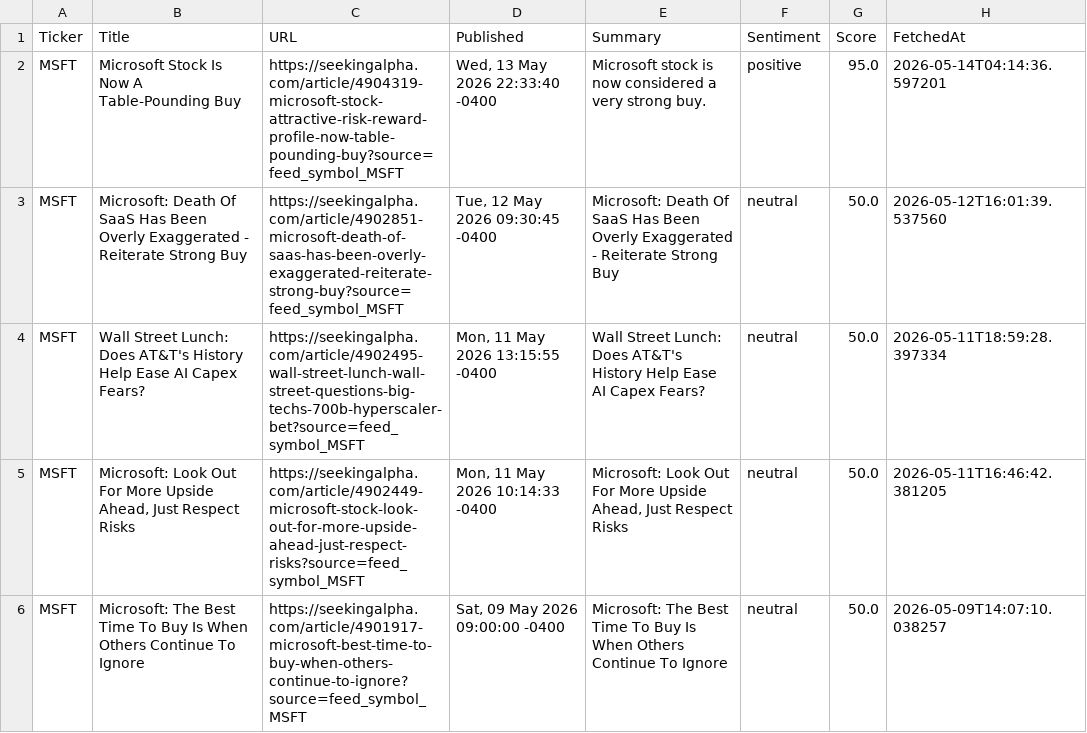
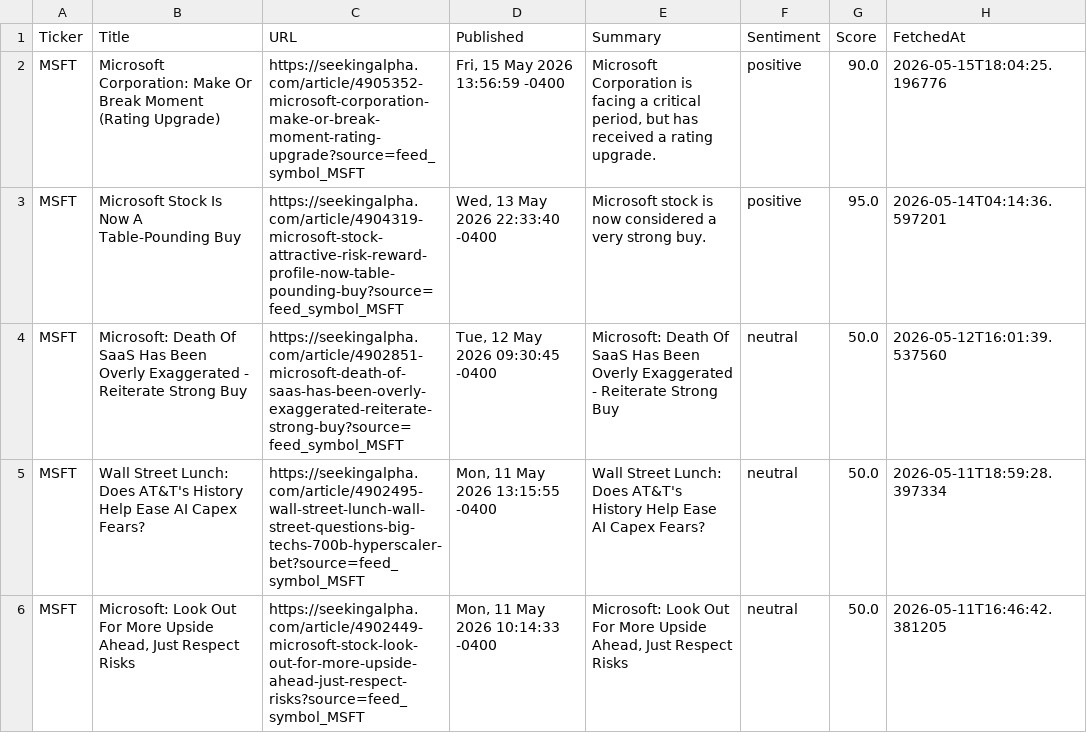
Before and after one commit to timursk99-ai/news-pipeline, a CSV file: news_MSFT.csv, drawn as a sheet; only a part is shown; the shorter side is filled out with more unchanged rows.

Commit message:
update news CSVs

```diff
--- a/news_MSFT.csv
+++ b/news_MSFT.csv
@@ -1,2 +1,3 @@
 Ticker,Title,URL,Published,Summary,Sentiment,Score,FetchedAt
+MSFT,Microsoft Corporation: Make Or Break Moment (Rating Upgrade),https://seekingalpha.com/article/4905352-microsoft-corporation-make-or-break-moment-rating-upgrade?source=feed_symbol_MSFT,"Fri, 15 May 2026 13:56:59 -0400","Microsoft Corporation is facing a critical period, but has received a rating upgrade.",positive,90.0,2026-05-15T18:04:25.196776
 MSFT,Microsoft Stock Is Now A Table-Pounding Buy,https://seekingalpha.com/article/4904319-microsoft-stock-attractive-risk-reward-profile-now-table-pounding-buy?source=feed_symbol_MSFT,"Wed, 13 May 2026 22:33:40 -0400",Microsoft stock is now considered a very strong buy.,positive,95.0,2026-05-14T04:14:36.597201
```
